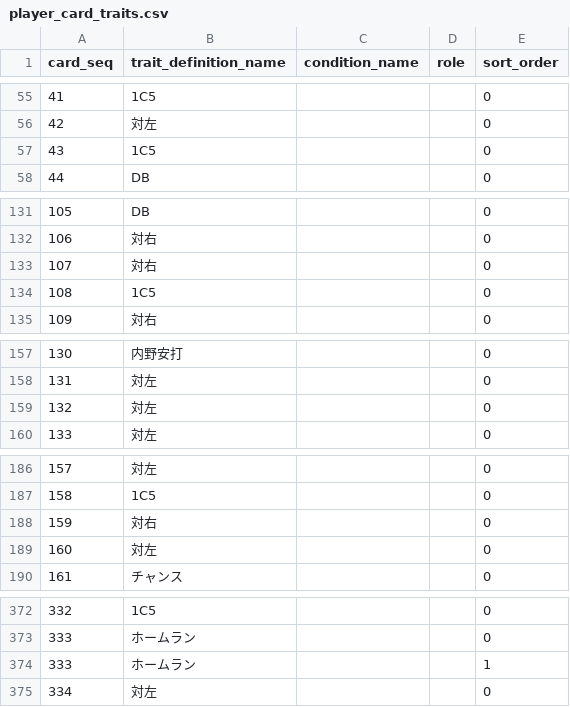
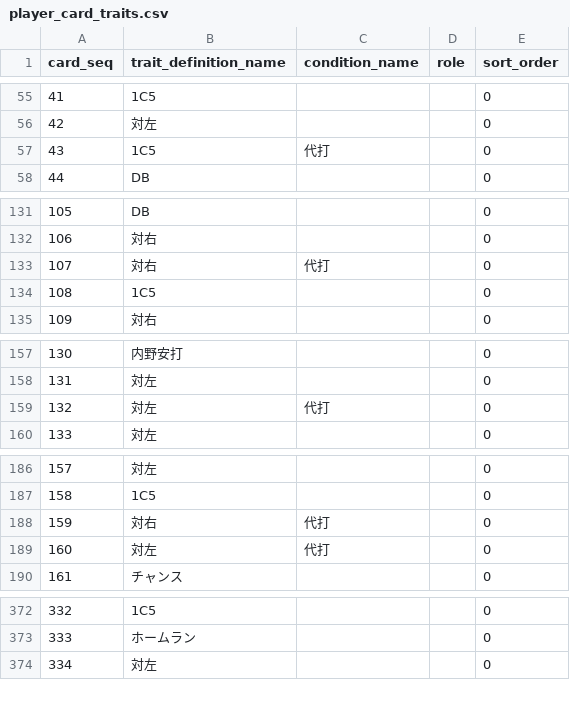
Before and after one commit to whiterochen73/thbigmatome, a CSV file: thbigmatome/db/import/player_card_traits.csv, drawn as a sheet; only a part is shown, gaps mark what is left out.

```diff
--- a/thbigmatome/db/import/player_card_traits.csv
+++ b/thbigmatome/db/import/player_card_traits.csv
@@ -56,3 +56,3 @@ card_seq,trait_definition_name,condition_name,role,sort_order
 42,対左,,,0
-43,1C5,,,0
+43,1C5,代打,,0
 44,DB,,,0
@@ -132,3 +132,3 @@ card_seq,trait_definition_name,condition_name,role,sort_order
 106,対右,,,0
-107,対右,,,0
+107,対右,代打,,0
 108,1C5,,,0
@@ -158,3 +158,3 @@ card_seq,trait_definition_name,condition_name,role,sort_order
 131,対左,,,0
-132,対左,,,0
+132,対左,代打,,0
 133,対左,,,0
@@ -187,4 +187,4 @@ card_seq,trait_definition_name,condition_name,role,sort_order
 158,1C5,,,0
-159,対右,,,0
-160,対左,,,0
+159,対右,代打,,0
+160,対左,代打,,0
 161,チャンス,,,0
@@ -373,3 +373,2 @@ card_seq,trait_definition_name,condition_name,role,sort_order
 333,ホームラン,,,0
-333,ホームラン,,,1
 334,対左,,,0
```
Also changed, not shown: thbigmatome/db/import/player_cards.csv, 4 other files.
